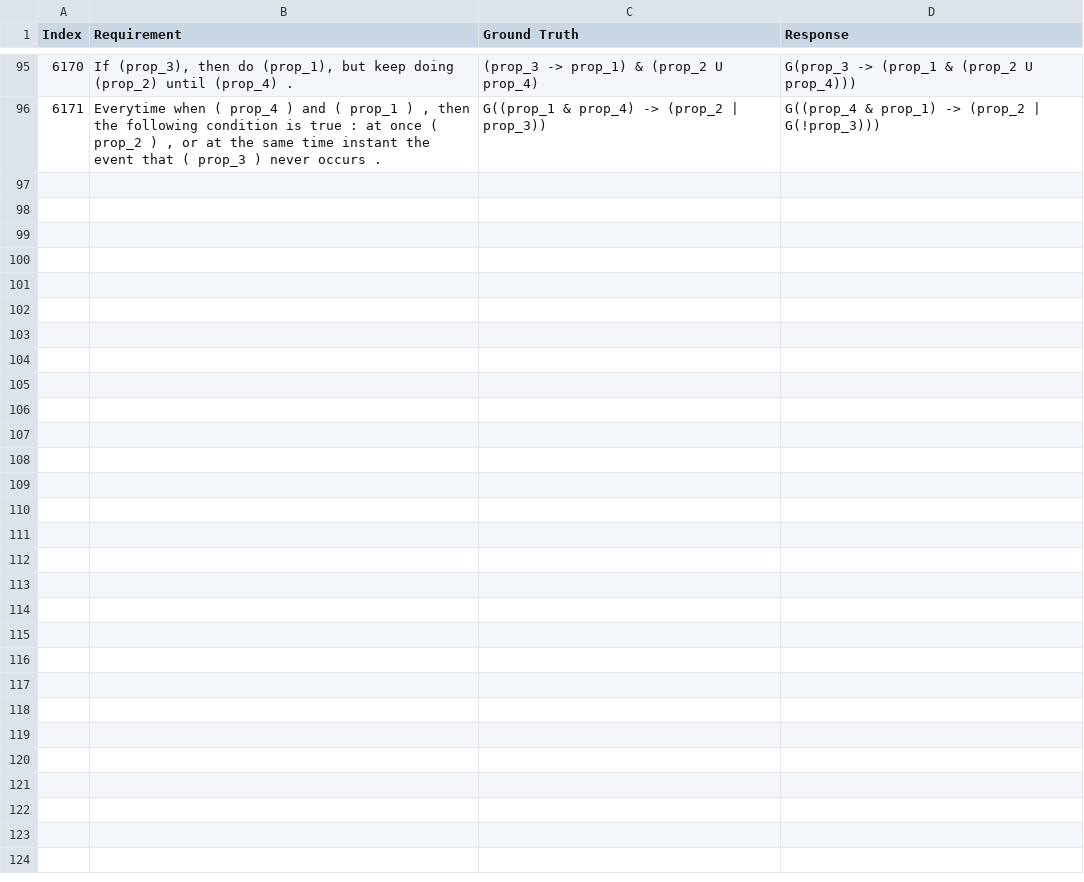
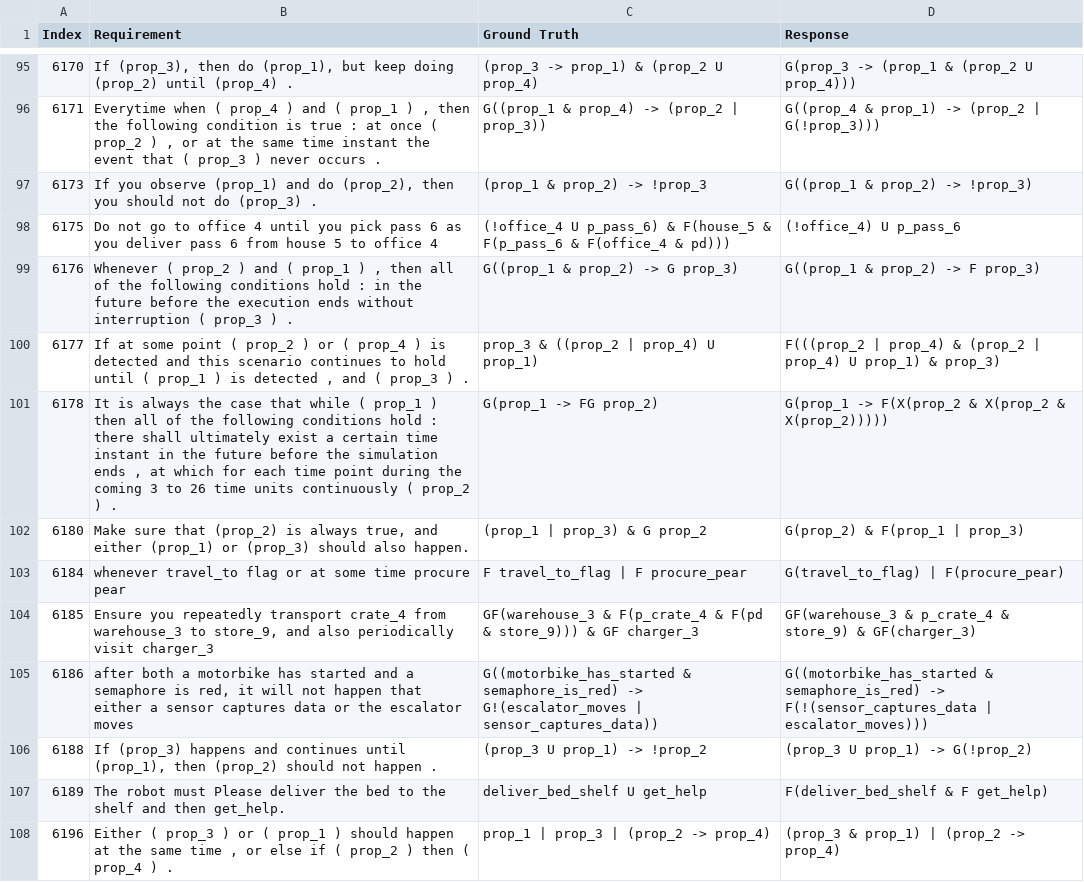
Before and after one commit to AndrewSolymos/Mutation, a CSV file: tempOut/data_google_gemma-4-31B-it_ARTEMIS.csv, drawn as a sheet; only a part is shown, gaps mark what is left out; the diff covers the shown part only; the diff names each change by its address in the sheet, - before the commit and + after, or states it on an @@ line.

```diff
--- a/tempOut/data_google_gemma-4-31B-it_ARTEMIS.csv
+++ b/tempOut/data_google_gemma-4-31B-it_ARTEMIS.csv
+row 97: 6173 | If you observe (prop_1) and do (prop_2), then you should not do (prop_3) . | (prop_1 & prop_2) -> !prop_3 | G((prop_1 & prop_2) -> !prop_3)
+row 98: 6175 | Do not go to office 4 until you pick pass 6 as you deliver pass 6 from house 5 to office 4 | (!office_4 U p_pass_6) & F(house_5 & F(p_pass_6 & F(office_4 & pd))) | (!office_4) U p_pass_6
+row 99: 6176 | Whenever ( prop_2 ) and ( prop_1 ) , then all of the following conditions hold : in the future before the execution ends without interruption ( prop_3 ) . | G((prop_1 & prop_2) -> G prop_3) | G((prop_1 & prop_2) -> F prop_3)
+row 100: 6177 | If at some point ( prop_2 ) or ( prop_4 ) is detected and this scenario continues to hold until ( prop_1 ) is detected , and ( prop_3 ) . | prop_3 & ((prop_2 | prop_4) U prop_1) | F(((prop_2 | prop_4) & (prop_2 | prop_4) U prop_1) & prop_3)
+row 101: 6178 | It is always the case that while ( prop_1 ) then all of the following conditions hold : there shall ultimately exist a certain time instant in the future before the simulation ends , at which for each time point during the coming 3 to 26 time units continuously ( prop_2 ) . | G(prop_1 -> FG prop_2) | G(prop_1 -> F(X(prop_2 & X(prop_2 & X(prop_2)))))
+row 102: 6180 | Make sure that (prop_2) is always true, and either (prop_1) or (prop_3) should also happen. | (prop_1 | prop_3) & G prop_2 | G(prop_2) & F(prop_1 | prop_3)
+row 103: 6184 | whenever travel_to flag or at some time procure pear | F travel_to_flag | F procure_pear | G(travel_to_flag) | F(procure_pear)
+row 104: 6185 | Ensure you repeatedly transport crate_4 from warehouse_3 to store_9, and also periodically visit charger_3 | GF(warehouse_3 & F(p_crate_4 & F(pd & store_9))) & GF charger_3 | GF(warehouse_3 & p_crate_4 & store_9) & GF(charger_3)
+row 105: 6186 | after both a motorbike has started and a semaphore is red, it will not happen that either a sensor captures data or the escalator moves | G((motorbike_has_started & semaphore_is_red) -> G!(escalator_moves | sensor_captures_data)) | G((motorbike_has_started & semaphore_is_red) -> F(!(sensor_captures_data | escalator_moves)))
+row 106: 6188 | If (prop_3) happens and continues until (prop_1), then (prop_2) should not happen . | (prop_3 U prop_1) -> !prop_2 | (prop_3 U prop_1) -> G(!prop_2)
+row 107: 6189 | The robot must Please deliver the bed to the shelf and then get_help. | deliver_bed_shelf U get_help | F(deliver_bed_shelf & F get_help)
+row 108: 6196 | Either ( prop_3 ) or ( prop_1 ) should happen at the same time , or else if ( prop_2 ) then ( prop_4 ) . | prop_1 | prop_3 | (prop_2 -> prop_4) | (prop_3 & prop_1) | (prop_2 -> prop_4)
```
Also changed, not shown: 12 added rows elsewhere in this file, tempOut/1779279456/loggs_accuracy.csv, 3 other files.
